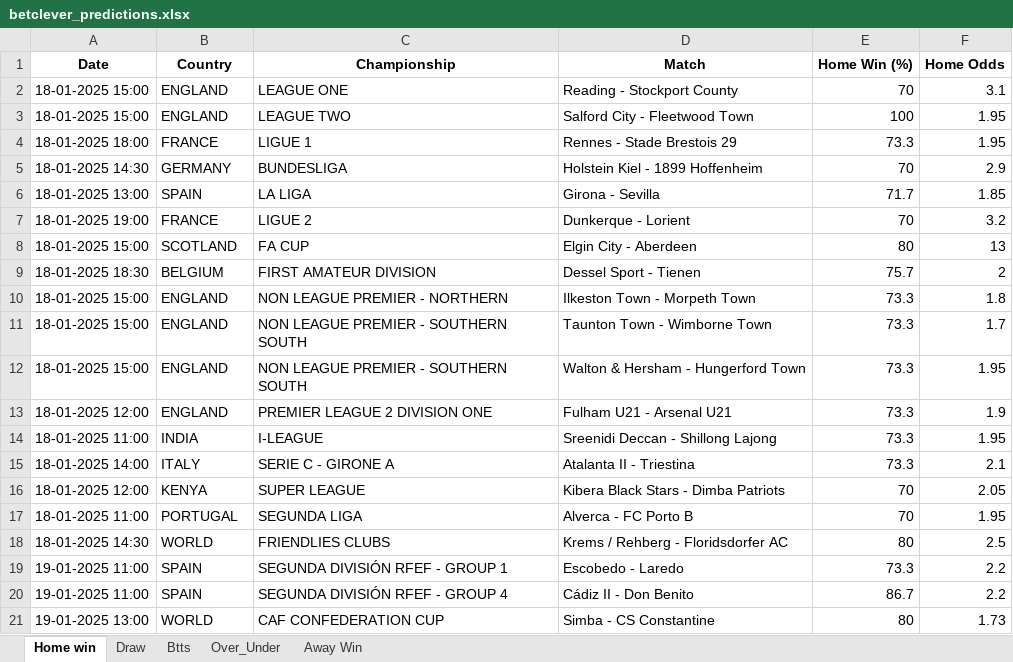
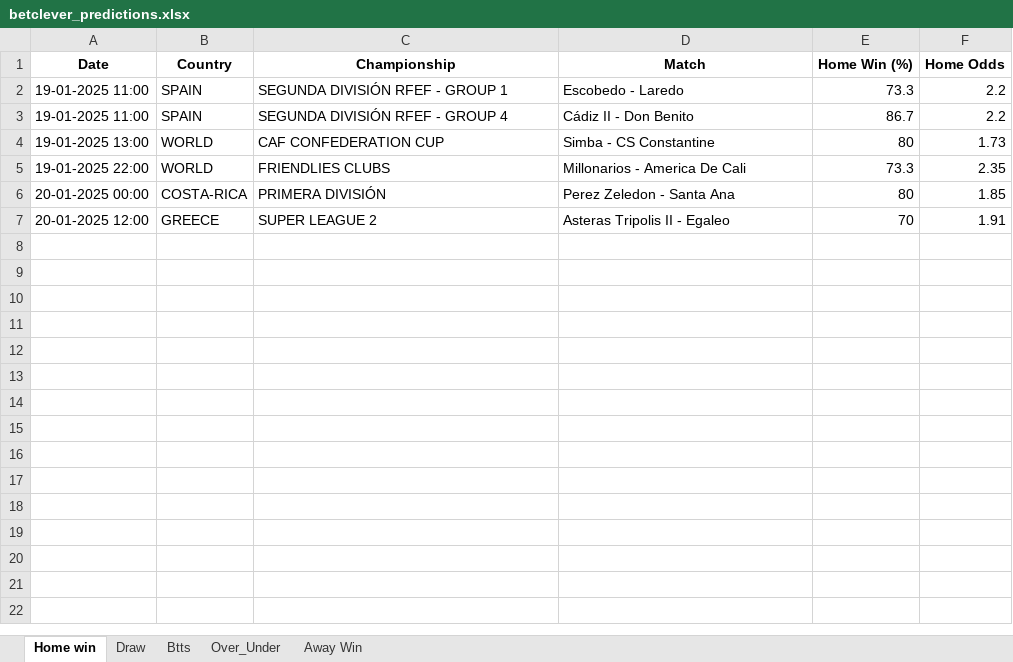
Before and after one commit to dcosta-da/soccer_predictions_scraper, an Excel workbook: betclever_predictions.xlsx, sheet Home win, drawn as a sheet; values as stored, in another font and other column widths than the file's, no borders; removed rows and columns are numbered as before the commit, all else as after; the diff names each change by its address in the sheet, - before the commit and + after, or states it on an @@ line.

```diff
--- a/betclever_predictions.xlsx (sheet Home win)
+++ b/betclever_predictions.xlsx (sheet Home win)
-row 2: 18-01-2025 15:00 | ENGLAND | LEAGUE ONE | Reading - Stockport County | 70 | 3.1
-row 3: 18-01-2025 15:00 | ENGLAND | LEAGUE TWO | Salford City - Fleetwood Town | 100 | 1.95
-row 4: 18-01-2025 18:00 | FRANCE | LIGUE 1 | Rennes - Stade Brestois 29 | 73.3 | 1.95
-row 5: 18-01-2025 14:30 | GERMANY | BUNDESLIGA | Holstein Kiel - 1899 Hoffenheim | 70 | 2.9
-row 6: 18-01-2025 13:00 | SPAIN | LA LIGA | Girona - Sevilla | 71.7 | 1.85
-row 7: 18-01-2025 19:00 | FRANCE | LIGUE 2 | Dunkerque - Lorient | 70 | 3.2
-row 8: 18-01-2025 15:00 | SCOTLAND | FA CUP | Elgin City - Aberdeen | 80 | 13
-row 9: 18-01-2025 18:30 | BELGIUM | FIRST AMATEUR DIVISION | Dessel Sport - Tienen | 75.7 | 2
-row 10: 18-01-2025 15:00 | ENGLAND | NON LEAGUE PREMIER - NORTHERN | Ilkeston Town - Morpeth Town | 73.3 | 1.8
-row 11: 18-01-2025 15:00 | ENGLAND | NON LEAGUE PREMIER - SOUTHERN SOUTH | Taunton Town - Wimborne Town | 73.3 | 1.7
-row 12: 18-01-2025 15:00 | ENGLAND | NON LEAGUE PREMIER - SOUTHERN SOUTH | Walton & Hersham - Hungerford Town | 73.3 | 1.95
-row 13: 18-01-2025 12:00 | ENGLAND | PREMIER LEAGUE 2 DIVISION ONE | Fulham U21 - Arsenal U21 | 73.3 | 1.9
-row 14: 18-01-2025 11:00 | INDIA | I-LEAGUE | Sreenidi Deccan - Shillong Lajong | 73.3 | 1.95
-row 15: 18-01-2025 14:00 | ITALY | SERIE C - GIRONE A | Atalanta II - Triestina | 73.3 | 2.1
-row 16: 18-01-2025 12:00 | KENYA | SUPER LEAGUE | Kibera Black Stars - Dimba Patriots | 70 | 2.05
-row 17: 18-01-2025 11:00 | PORTUGAL | SEGUNDA LIGA | Alverca - FC Porto B | 70 | 1.95
-row 18: 18-01-2025 14:30 | WORLD | FRIENDLIES CLUBS | Krems / Rehberg - Floridsdorfer AC | 80 | 2.5
+row 5: 19-01-2025 22:00 | WORLD | FRIENDLIES CLUBS | Millonarios - America De Cali | 73.3 | 2.35
+row 6: 20-01-2025 00:00 | COSTA-RICA | PRIMERA DIVISIÓN | Perez Zeledon - Santa Ana | 80 | 1.85
+row 7: 20-01-2025 12:00 | GREECE | SUPER LEAGUE 2 | Asteras Tripolis II - Egaleo | 70 | 1.91
```
Also changed, not shown: sheet Over_Under, sheet Btts, sheet Draw, sheet Away Win.
